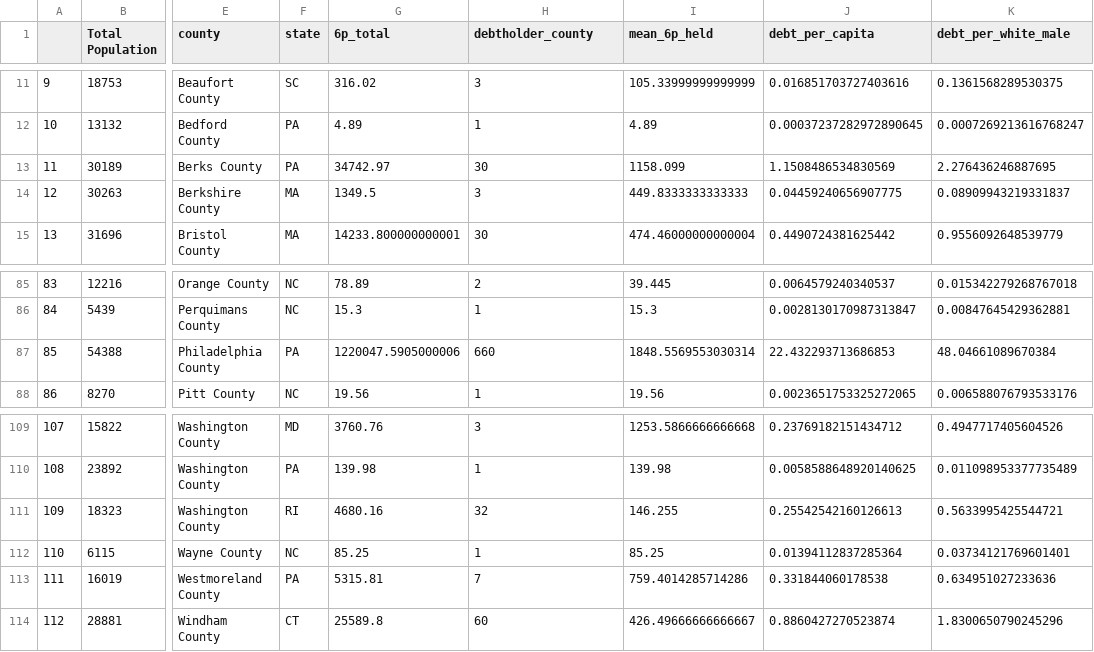
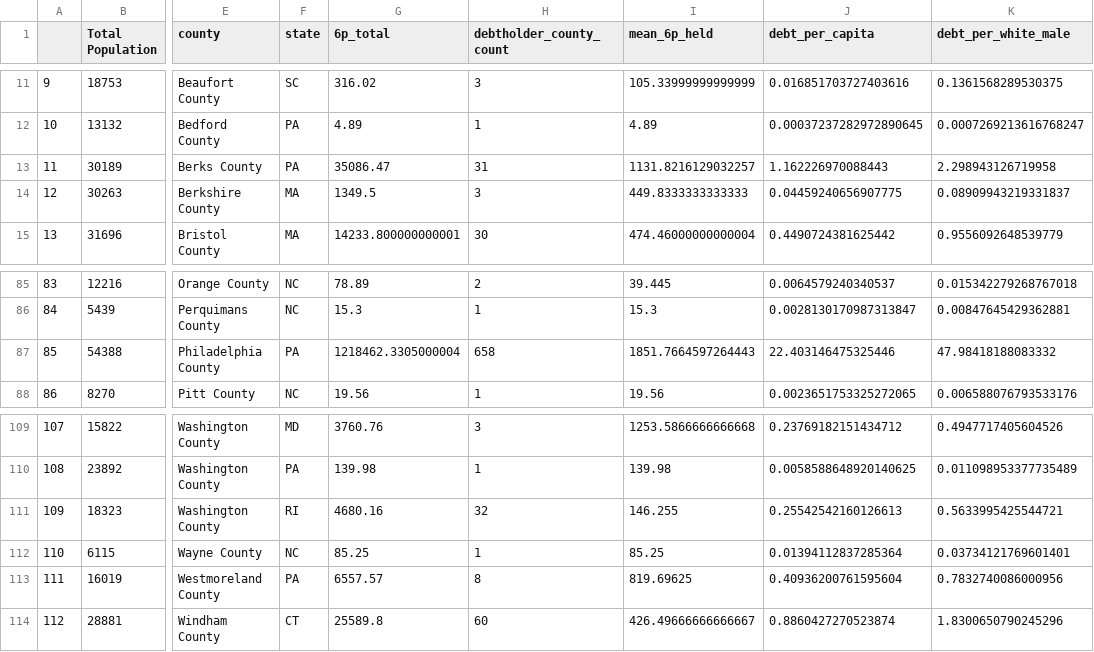
Before and after one commit to davidch2020/SPEOC-pt-1, a CSV file: Data/AssetGeography/county_debt_total.csv, drawn as a sheet; only a part is shown, gaps mark what is left out; the diff names each change by its address in the sheet, - before the commit and + after, or states it on an @@ line.

```diff
--- a/Data/AssetGeography/county_debt_total.csv
+++ b/Data/AssetGeography/county_debt_total.csv
-H1: debtholder_county
+H1: debtholder_county_count
-G13 (6p_total): 34742.97
+G13 (6p_total): 35086.47
-H13 (debtholder_county_count): 30
+H13 (debtholder_county_count): 31
-I13 (mean_6p_held): 1158.099
+I13 (mean_6p_held): 1131.8216129032257
-J13 (debt_per_capita): 1.1508486534830569
+J13 (debt_per_capita): 1.162226970088443
-K13 (debt_per_white_male): 2.276436246887695
+K13 (debt_per_white_male): 2.298943126719958
-G87 (6p_total): 1220047.5905000006
+G87 (6p_total): 1218462.3305000004
-H87 (debtholder_county_count): 660
+H87 (debtholder_county_count): 658
-I87 (mean_6p_held): 1848.5569553030314
+I87 (mean_6p_held): 1851.7664597264443
-J87 (debt_per_capita): 22.432293713686853
+J87 (debt_per_capita): 22.403146475325446
-K87 (debt_per_white_male): 48.04661089670384
+K87 (debt_per_white_male): 47.98418188083332
-G113 (6p_total): 5315.81
+G113 (6p_total): 6557.57
-H113 (debtholder_county_count): 7
+H113 (debtholder_county_count): 8
-I113 (mean_6p_held): 759.4014285714286
+I113 (mean_6p_held): 819.69625
-J113 (debt_per_capita): 0.331844060178538
+J113 (debt_per_capita): 0.40936200761595604
-K113 (debt_per_white_male): 0.634951027233636
+K113 (debt_per_white_male): 0.7832740086000956
```
Also changed, not shown: Data/Post1790/aggregated_CD_noname.csv, 55 other files.
